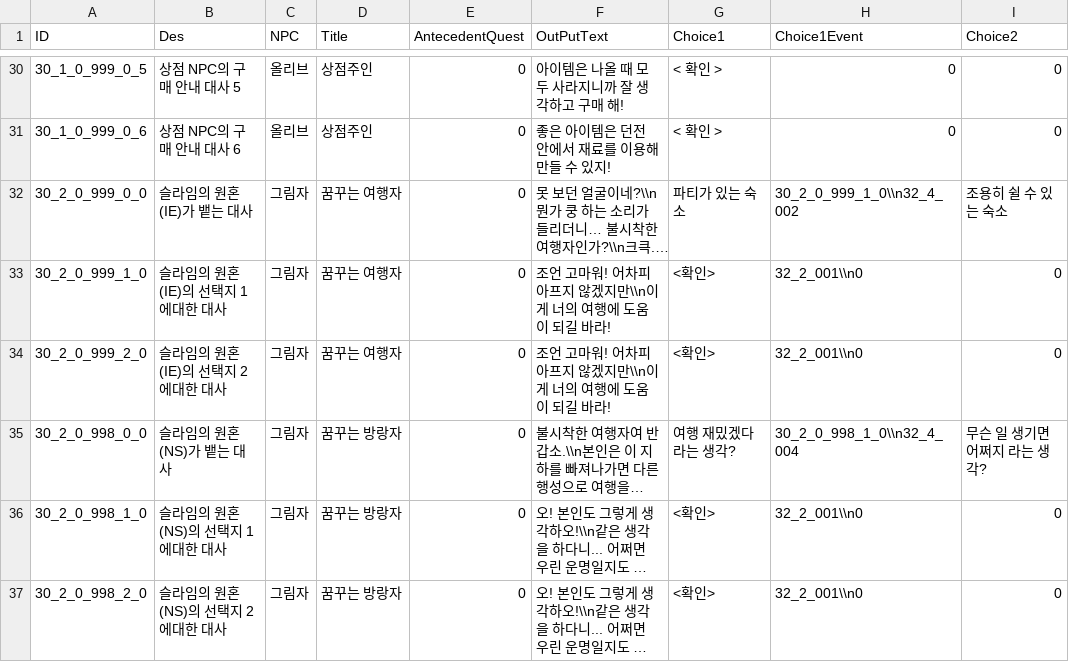
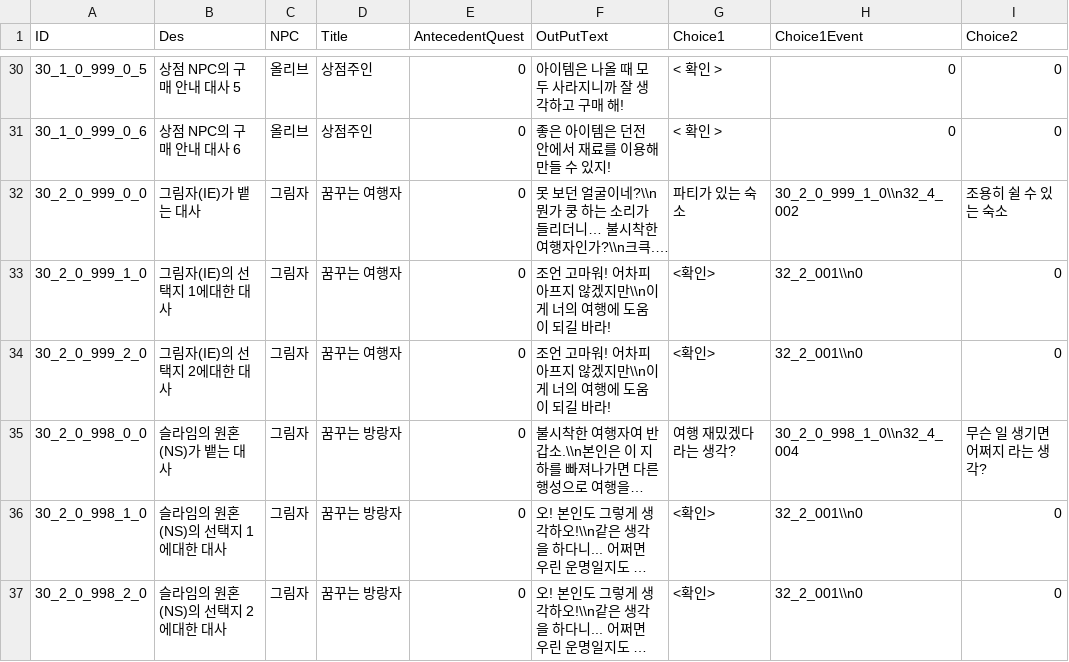
Before and after one commit to kupka05/Project_DR_KHT, a CSV file: Project_DR/Assets/Resources/NPC_Comunication_Table.csv, drawn as a sheet; only a part is shown, gaps mark what is left out; long unchanged cells end in …; the diff names each change by its address in the sheet, - before the commit and + after, or states it on an @@ line.

```diff
--- a/Project_DR/Assets/Resources/NPC_Comunication_Table.csv
+++ b/Project_DR/Assets/Resources/NPC_Comunication_Table.csv
-B32 (Des): 슬라임의 원혼(IE)가 뱉는 대사
+B32 (Des): 그림자(IE)가 뱉는 대사
-B33 (Des): 슬라임의 원혼(IE)의 선택지 1에대한 대사
+B33 (Des): 그림자(IE)의 선택지 1에대한 대사
-B34 (Des): 슬라임의 원혼(IE)의 선택지 2에대한 대사
+B34 (Des): 그림자(IE)의 선택지 2에대한 대사
```
Also changed, not shown: Project_DR/Assets/Resources/NPC_Table.csv, 2 other files.
